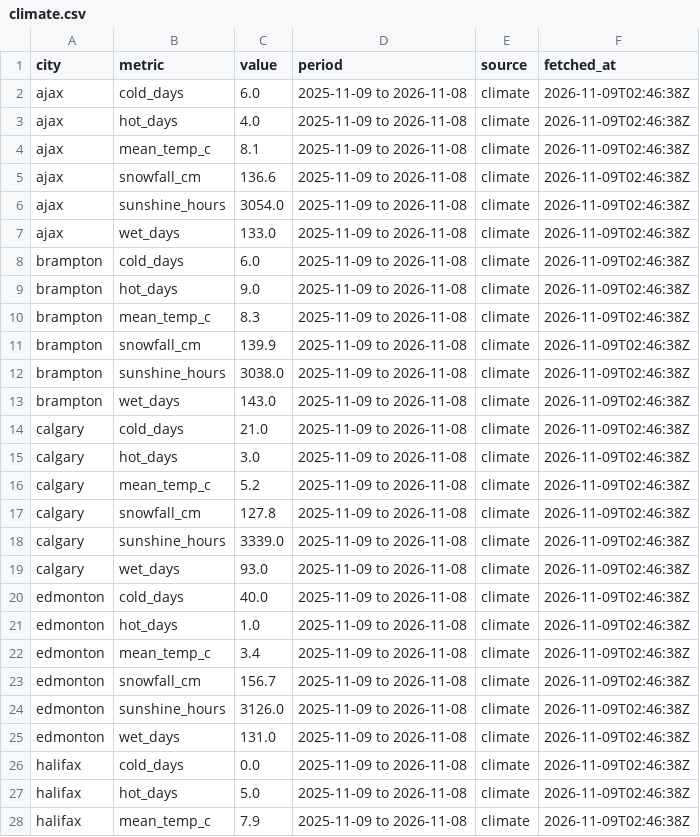
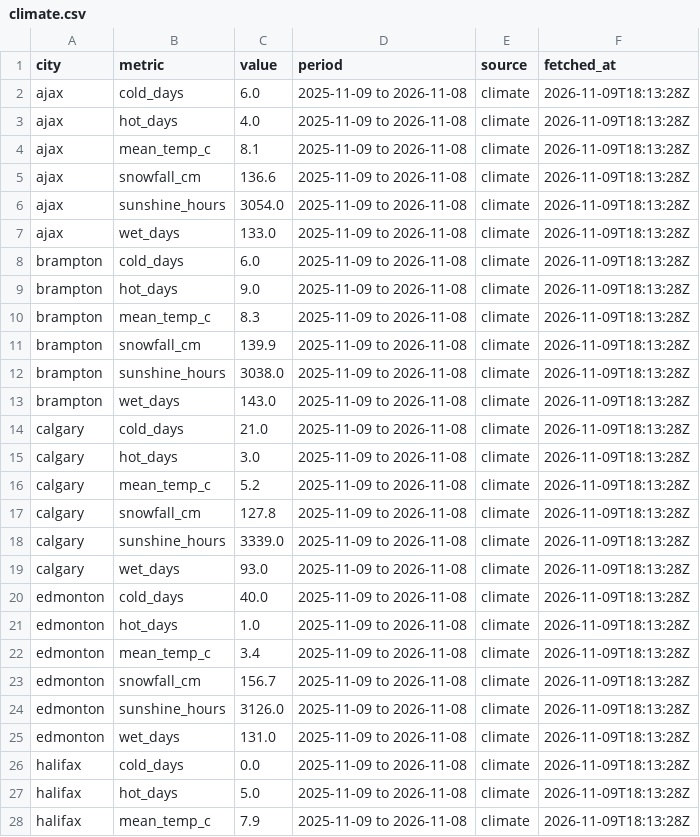
Before and after one commit to imran-ahmed377/city_rank_ai, a CSV file: data/metrics/climate.csv, drawn as a sheet; only a part is shown; the diff covers the shown part only.

```diff
--- a/data/metrics/climate.csv
+++ b/data/metrics/climate.csv
@@ -1,28 +1,28 @@
 city,metric,value,period,source,fetched_at
-ajax,cold_days,6.0,2025-11-09 to 2026-11-08,climate,2026-11-09T02:46:38Z
-ajax,hot_days,4.0,2025-11-09 to 2026-11-08,climate,2026-11-09T02:46:38Z
-ajax,mean_temp_c,8.1,2025-11-09 to 2026-11-08,climate,2026-11-09T02:46:38Z
-ajax,snowfall_cm,136.6,2025-11-09 to 2026-11-08,climate,2026-11-09T02:46:38Z
-ajax,sunshine_hours,3054.0,2025-11-09 to 2026-11-08,climate,2026-11-09T02:46:38Z
-ajax,wet_days,133.0,2025-11-09 to 2026-11-08,climate,2026-11-09T02:46:38Z
-brampton,cold_days,6.0,2025-11-09 to 2026-11-08,climate,2026-11-09T02:46:38Z
-brampton,hot_days,9.0,2025-11-09 to 2026-11-08,climate,2026-11-09T02:46:38Z
-brampton,mean_temp_c,8.3,2025-11-09 to 2026-11-08,climate,2026-11-09T02:46:38Z
-brampton,snowfall_cm,139.9,2025-11-09 to 2026-11-08,climate,2026-11-09T02:46:38Z
-brampton,sunshine_hours,3038.0,2025-11-09 to 2026-11-08,climate,2026-11-09T02:46:38Z
-brampton,wet_days,143.0,2025-11-09 to 2026-11-08,climate,2026-11-09T02:46:38Z
-calgary,cold_days,21.0,2025-11-09 to 2026-11-08,climate,2026-11-09T02:46:38Z
-calgary,hot_days,3.0,2025-11-09 to 2026-11-08,climate,2026-11-09T02:46:38Z
-calgary,mean_temp_c,5.2,2025-11-09 to 2026-11-08,climate,2026-11-09T02:46:38Z
-calgary,snowfall_cm,127.8,2025-11-09 to 2026-11-08,climate,2026-11-09T02:46:38Z
-calgary,sunshine_hours,3339.0,2025-11-09 to 2026-11-08,climate,2026-11-09T02:46:38Z
-calgary,wet_days,93.0,2025-11-09 to 2026-11-08,climate,2026-11-09T02:46:38Z
-edmonton,cold_days,40.0,2025-11-09 to 2026-11-08,climate,2026-11-09T02:46:38Z
-edmonton,hot_days,1.0,2025-11-09 to 2026-11-08,climate,2026-11-09T02:46:38Z
-edmonton,mean_temp_c,3.4,2025-11-09 to 2026-11-08,climate,2026-11-09T02:46:38Z
-edmonton,snowfall_cm,156.7,2025-11-09 to 2026-11-08,climate,2026-11-09T02:46:38Z
-edmonton,sunshine_hours,3126.0,2025-11-09 to 2026-11-08,climate,2026-11-09T02:46:38Z
-edmonton,wet_days,131.0,2025-11-09 to 2026-11-08,climate,2026-11-09T02:46:38Z
-halifax,cold_days,0.0,2025-11-09 to 2026-11-08,climate,2026-11-09T02:46:38Z
-halifax,hot_days,5.0,2025-11-09 to 2026-11-08,climate,2026-11-09T02:46:38Z
-halifax,mean_temp_c,7.9,2025-11-09 to 2026-11-08,climate,2026-11-09T02:46:38Z
+ajax,cold_days,6.0,2025-11-09 to 2026-11-08,climate,2026-11-09T18:13:28Z
+ajax,hot_days,4.0,2025-11-09 to 2026-11-08,climate,2026-11-09T18:13:28Z
+ajax,mean_temp_c,8.1,2025-11-09 to 2026-11-08,climate,2026-11-09T18:13:28Z
+ajax,snowfall_cm,136.6,2025-11-09 to 2026-11-08,climate,2026-11-09T18:13:28Z
+ajax,sunshine_hours,3054.0,2025-11-09 to 2026-11-08,climate,2026-11-09T18:13:28Z
+ajax,wet_days,133.0,2025-11-09 to 2026-11-08,climate,2026-11-09T18:13:28Z
+brampton,cold_days,6.0,2025-11-09 to 2026-11-08,climate,2026-11-09T18:13:28Z
+brampton,hot_days,9.0,2025-11-09 to 2026-11-08,climate,2026-11-09T18:13:28Z
+brampton,mean_temp_c,8.3,2025-11-09 to 2026-11-08,climate,2026-11-09T18:13:28Z
+brampton,snowfall_cm,139.9,2025-11-09 to 2026-11-08,climate,2026-11-09T18:13:28Z
+brampton,sunshine_hours,3038.0,2025-11-09 to 2026-11-08,climate,2026-11-09T18:13:28Z
+brampton,wet_days,143.0,2025-11-09 to 2026-11-08,climate,2026-11-09T18:13:28Z
+calgary,cold_days,21.0,2025-11-09 to 2026-11-08,climate,2026-11-09T18:13:28Z
+calgary,hot_days,3.0,2025-11-09 to 2026-11-08,climate,2026-11-09T18:13:28Z
+calgary,mean_temp_c,5.2,2025-11-09 to 2026-11-08,climate,2026-11-09T18:13:28Z
+calgary,snowfall_cm,127.8,2025-11-09 to 2026-11-08,climate,2026-11-09T18:13:28Z
+calgary,sunshine_hours,3339.0,2025-11-09 to 2026-11-08,climate,2026-11-09T18:13:28Z
+calgary,wet_days,93.0,2025-11-09 to 2026-11-08,climate,2026-11-09T18:13:28Z
+edmonton,cold_days,40.0,2025-11-09 to 2026-11-08,climate,2026-11-09T18:13:28Z
+edmonton,hot_days,1.0,2025-11-09 to 2026-11-08,climate,2026-11-09T18:13:28Z
+edmonton,mean_temp_c,3.4,2025-11-09 to 2026-11-08,climate,2026-11-09T18:13:28Z
+edmonton,snowfall_cm,156.7,2025-11-09 to 2026-11-08,climate,2026-11-09T18:13:28Z
+edmonton,sunshine_hours,3126.0,2025-11-09 to 2026-11-08,climate,2026-11-09T18:13:28Z
+edmonton,wet_days,131.0,2025-11-09 to 2026-11-08,climate,2026-11-09T18:13:28Z
+halifax,cold_days,0.0,2025-11-09 to 2026-11-08,climate,2026-11-09T18:13:28Z
+halifax,hot_days,5.0,2025-11-09 to 2026-11-08,climate,2026-11-09T18:13:28Z
+halifax,mean_temp_c,7.9,2025-11-09 to 2026-11-08,climate,2026-11-09T18:13:28Z
```
Also changed, not shown: 150 edited cells elsewhere in this file, data/history/rankings.csv, data/history/weather_observations.csv, 6 other files.
